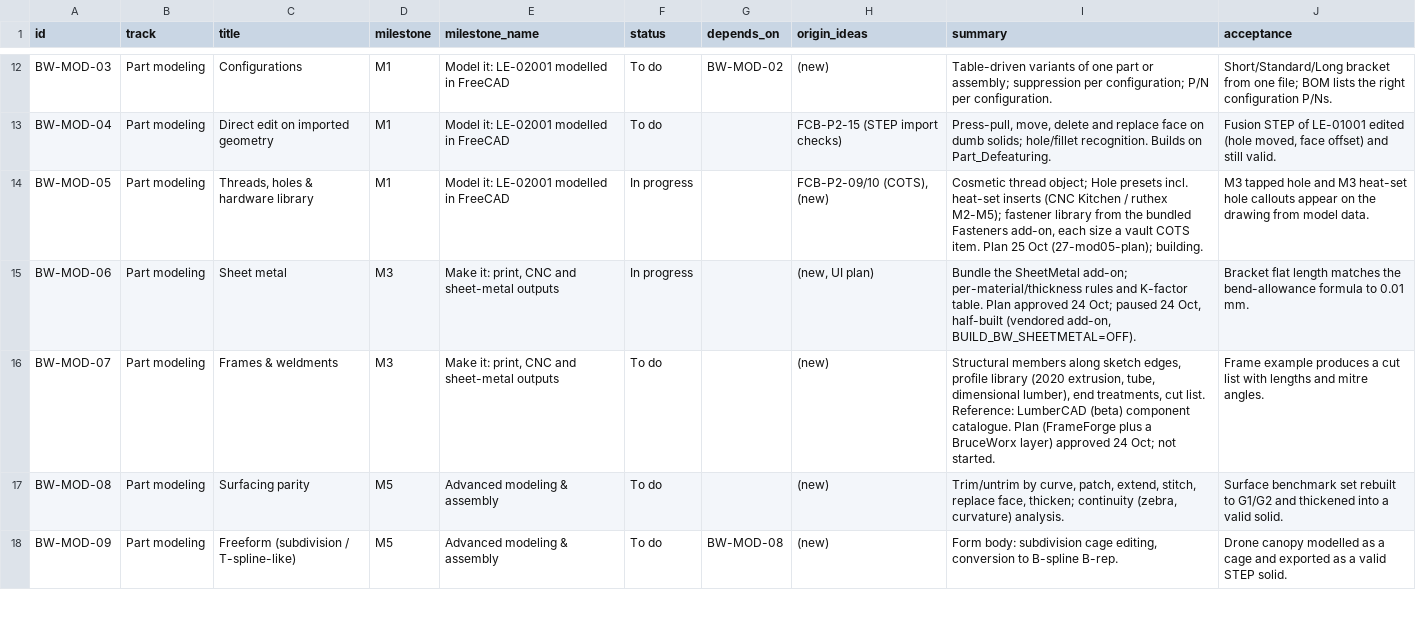
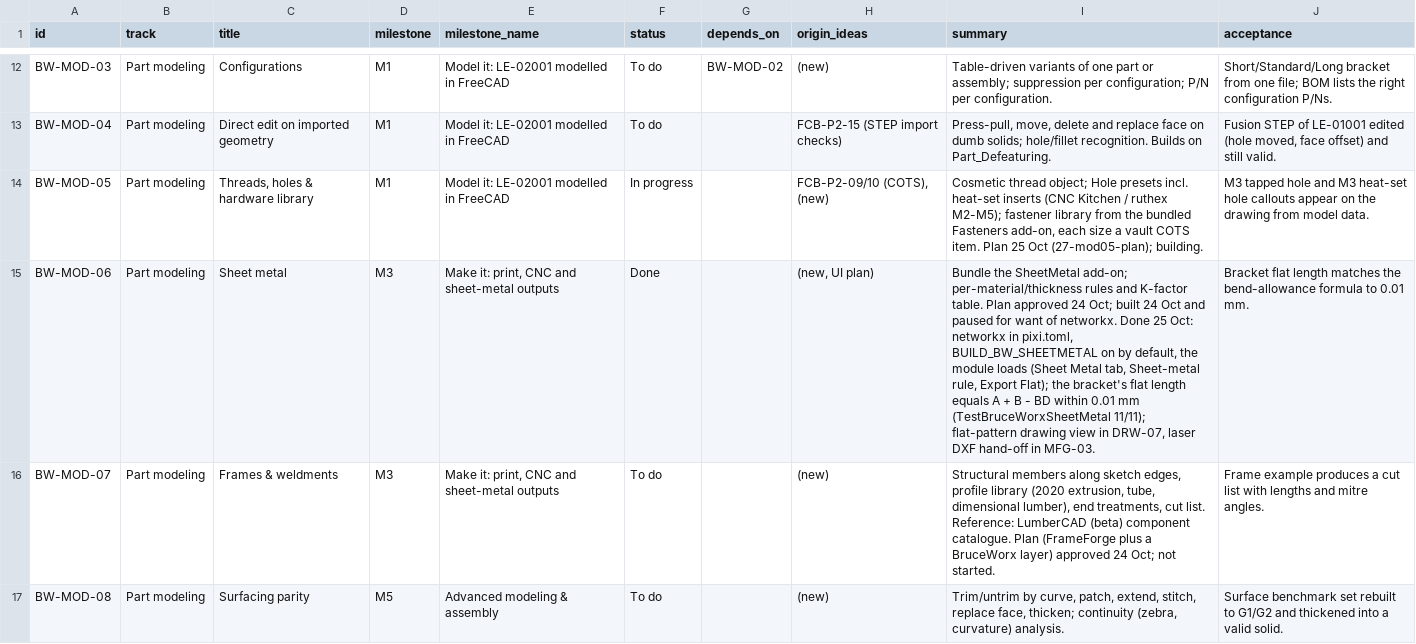
Before and after one commit to brucecodes2023/Datum, a CSV file: package/bruceworx/docs/fusion-ui-plan/roadmap-epics.csv, drawn as a sheet; only a part is shown, gaps mark what is left out; the shorter side is filled out with more unchanged rows; the diff names each change by its address in the sheet, - before the commit and + after, or states it on an @@ line.

```diff
--- a/package/bruceworx/docs/fusion-ui-plan/roadmap-epics.csv
+++ b/package/bruceworx/docs/fusion-ui-plan/roadmap-epics.csv
-F15 (status): In progress
+F15 (status): Done
-I15 (summary): …24 Oct; paused 24 Oct, half-built (vendored add-on, BUILD_BW_SHEETMETAL=OFF).
+I15 (summary): …24 Oct; built 24 Oct and paused for want of networkx. Done 25 Oct: networkx in pixi.toml, BUILD_BW_SHEETMETAL on by default, the module loads (Sheet Metal tab, Sheet-metal rule, Export Flat); the bracket's flat length equals A + B - BD within 0.01 mm (TestBruceWorxSheetMetal 11/11); flat-pattern drawing view in DRW-07, laser DXF hand-off in MFG-03.
```
Also changed, not shown: 4 other files.
